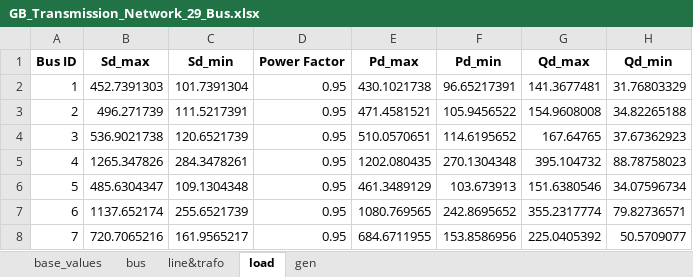
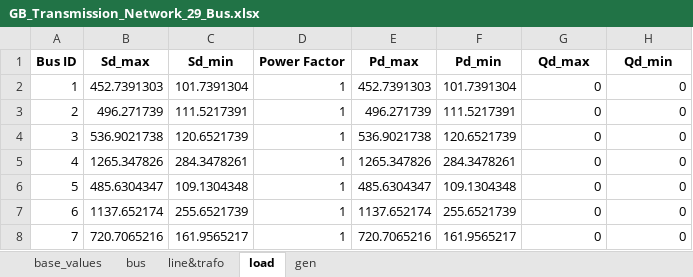
Before and after one commit to MaoyuanYin-UoM/power-system-investment-planning-model, an Excel workbook: Input_Data/GB_Network_29bus/GB_Transmission_Network_29_Bus.xlsx, sheet load, drawn as a sheet; only a part is shown; values as stored, in another font and other column widths than the file's, no borders; the diff covers the shown part only; the diff names each change by its address in the sheet, - before the commit and + after, or states it on an @@ line.

```diff
--- a/Input_Data/GB_Network_29bus/GB_Transmission_Network_29_Bus.xlsx (sheet load)
+++ b/Input_Data/GB_Network_29bus/GB_Transmission_Network_29_Bus.xlsx (sheet load)
-D2:D8 (Power Factor): 0.95
+D2:D8 (Power Factor): 1
-E2 (Pd_max): 430.1021738
+E2 (Pd_max): 452.7391303
-F2 (Pd_min): 96.65217391
+F2 (Pd_min): 101.7391304
-G2 (Qd_max): 141.3677481
+G2 (Qd_max): 0
-H2 (Qd_min): 31.76803329
+H2 (Qd_min): 0
-E3 (Pd_max): 471.4581521
+E3 (Pd_max): 496.271739
-F3 (Pd_min): 105.9456522
+F3 (Pd_min): 111.5217391
-G3 (Qd_max): 154.9608008
+G3 (Qd_max): 0
-H3 (Qd_min): 34.82265188
+H3 (Qd_min): 0
-E4 (Pd_max): 510.0570651
+E4 (Pd_max): 536.9021738
-F4 (Pd_min): 114.6195652
+F4 (Pd_min): 120.6521739
-G4 (Qd_max): 167.64765
+G4 (Qd_max): 0
-H4 (Qd_min): 37.67362923
+H4 (Qd_min): 0
-E5 (Pd_max): 1202.080435
+E5 (Pd_max): 1265.347826
-F5 (Pd_min): 270.1304348
+F5 (Pd_min): 284.3478261
-G5 (Qd_max): 395.104732
+G5 (Qd_max): 0
-H5 (Qd_min): 88.78758023
+H5 (Qd_min): 0
-E6 (Pd_max): 461.3489129
+E6 (Pd_max): 485.6304347
-F6 (Pd_min): 103.673913
+F6 (Pd_min): 109.1304348
-G6 (Qd_max): 151.6380546
+G6 (Qd_max): 0
-H6 (Qd_min): 34.07596734
+H6 (Qd_min): 0
-E7 (Pd_max): 1080.769565
+E7 (Pd_max): 1137.652174
-F7 (Pd_min): 242.8695652
+F7 (Pd_min): 255.6521739
-G7 (Qd_max): 355.2317774
+G7 (Qd_max): 0
-H7 (Qd_min): 79.82736571
+H7 (Qd_min): 0
-E8 (Pd_max): 684.6711955
+E8 (Pd_max): 720.7065216
-F8 (Pd_min): 153.8586956
+F8 (Pd_min): 161.9565217
-G8 (Qd_max): 225.0405392
+G8 (Qd_max): 0
-H8 (Qd_min): 50.5709077
+H8 (Qd_min): 0
```
Also changed, not shown: 110 edited cells elsewhere in this sheet, sheet bus, 14 other files.
